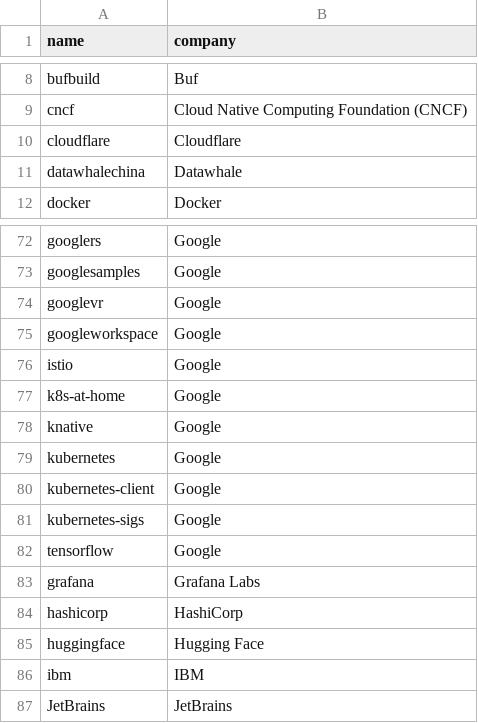
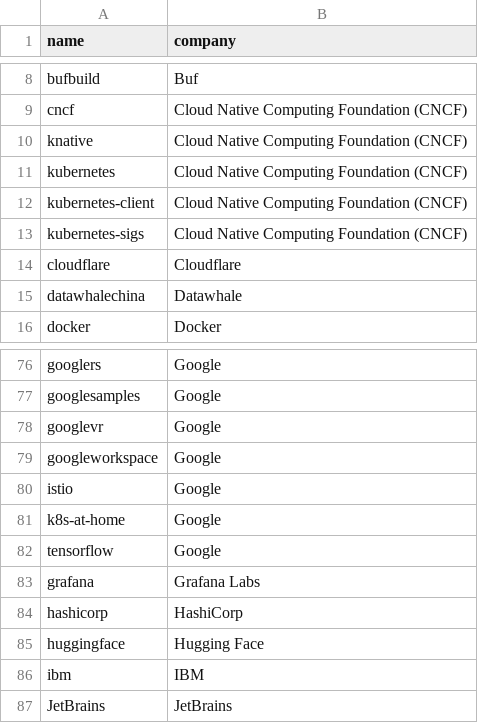
Before and after one commit to LeslieLeung/opensource-lighthouse, a CSV file: data/teams.csv, drawn as a sheet; only a part is shown, gaps mark what is left out.

Commit message:
fix: projects donated to cncf

```diff
--- a/data/teams.csv
+++ b/data/teams.csv
@@ -9,2 +9,6 @@ bufbuild,Buf
 cncf,Cloud Native Computing Foundation (CNCF)
+knative,Cloud Native Computing Foundation (CNCF)
+kubernetes,Cloud Native Computing Foundation (CNCF)
+kubernetes-client,Cloud Native Computing Foundation (CNCF)
+kubernetes-sigs,Cloud Native Computing Foundation (CNCF)
 cloudflare,Cloudflare
@@ -77,6 +81,2 @@ istio,Google
 k8s-at-home,Google
-knative,Google
-kubernetes,Google
-kubernetes-client,Google
-kubernetes-sigs,Google
 tensorflow,Google
```
